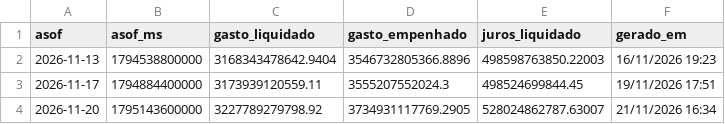
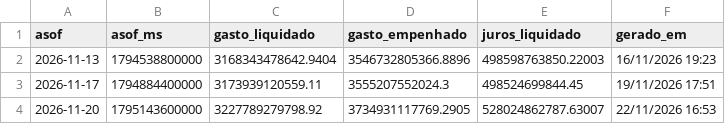
Before and after one commit to LucasPin45/FiscalizaGov, a CSV file: data/painel_historico.csv, drawn as a sheet.

Commit message:
Atualiza painel de arrecadação e gasto (diário)

```diff
--- a/data/painel_historico.csv
+++ b/data/painel_historico.csv
@@ -3,2 +3,2 @@ asof,asof_ms,gasto_liquidado,gasto_empenhado,juros_liquidado,gerado_em
 2026-11-17,1794884400000,3173939120559.11,3555207552024.3,498524699844.45,19/11/2026 17:51
-2026-11-20,1795143600000,3227789279798.92,3734931117769.2905,528024862787.63007,21/11/2026 16:34
+2026-11-20,1795143600000,3227789279798.92,3734931117769.2905,528024862787.63007,22/11/2026 16:53
```
Also changed, not shown: 1 other file.
